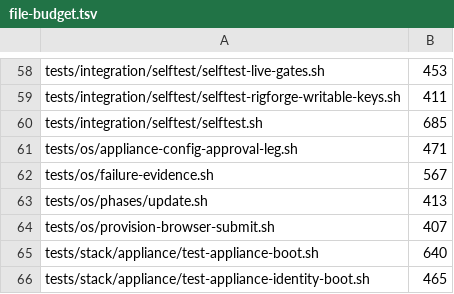
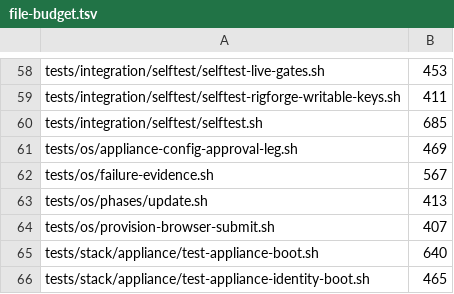
Before and after one commit to p2pool-starter-stack/pithead, a TSV file: docs/dev/file-budget.tsv, drawn as a sheet; only a part is shown, gaps mark what is left out.

```diff
--- a/docs/dev/file-budget.tsv
+++ b/docs/dev/file-budget.tsv
@@ -60,3 +60,3 @@ tests/integration/selftest/selftest-rigforge-writable-keys.sh	411
 tests/integration/selftest/selftest.sh	685
-tests/os/appliance-config-approval-leg.sh	471
+tests/os/appliance-config-approval-leg.sh	469
 tests/os/failure-evidence.sh	567
```
Also changed, not shown: 2 other files.
